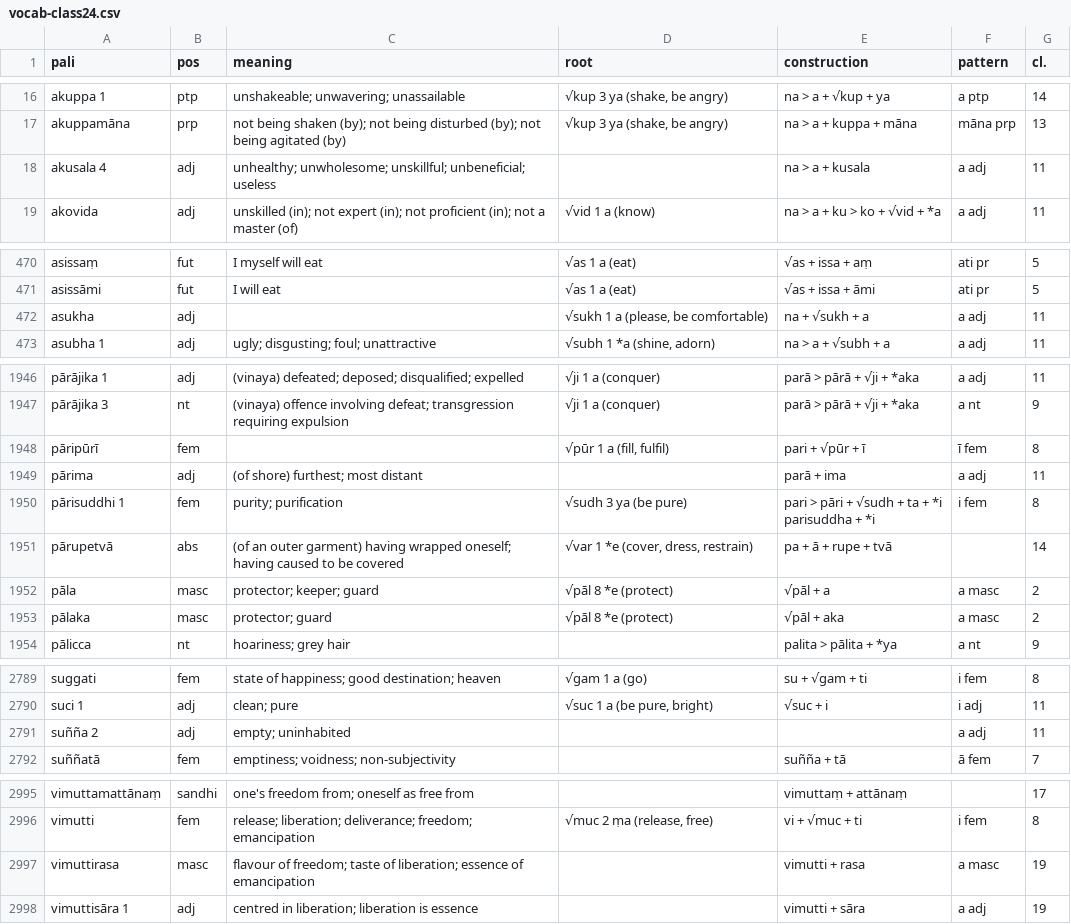
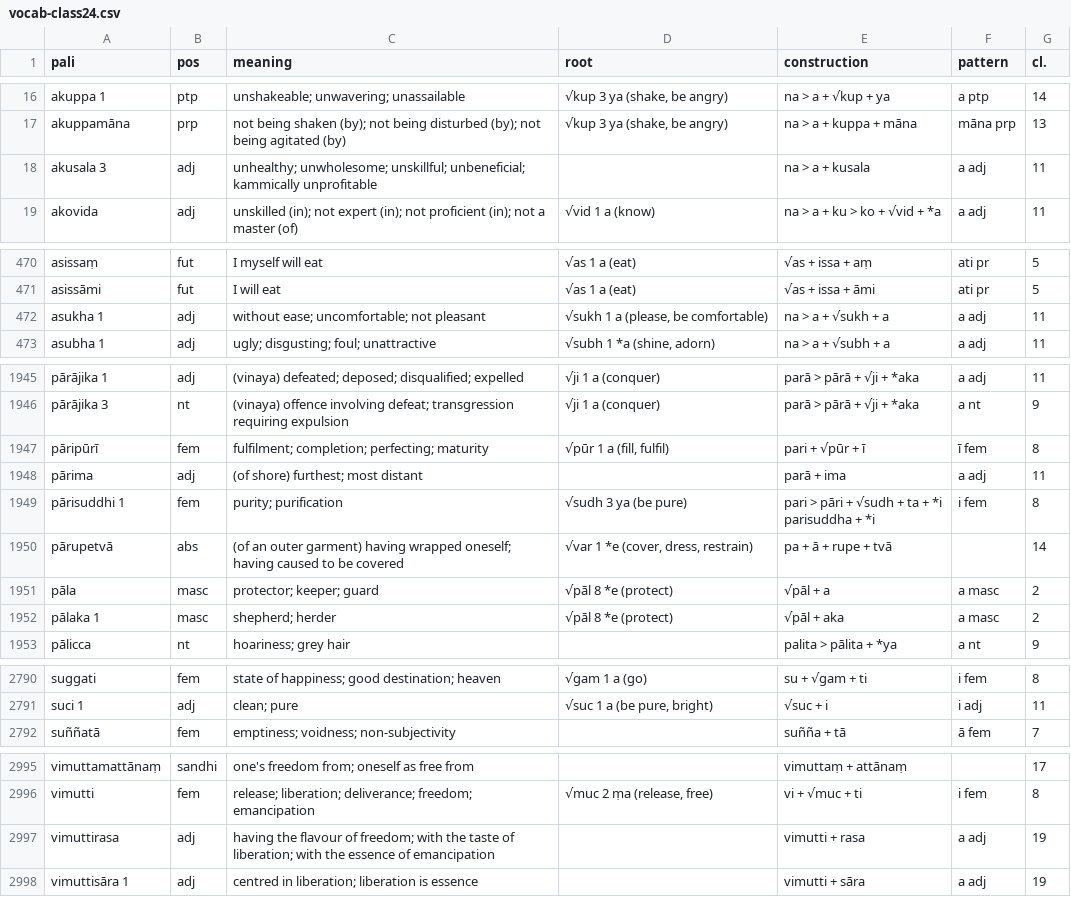
Before and after one commit to sasanarakkha/study-tools, a CSV file: pali-class/vocab/vocab-class24.csv, drawn as a sheet; only a part is shown, gaps mark what is left out; the diff covers the shown part only.

```diff
--- a/pali-class/vocab/vocab-class24.csv
+++ b/pali-class/vocab/vocab-class24.csv
@@ -19,3 +19,3 @@ akuppa 1,ptp,unshakeable; unwavering; unassailable,"√kup 3 ya (shake, be angry
 akuppamāna,prp,not being shaken (by); not being disturbed (by); not being agitated (by),"√kup 3 ya (shake, be angry)",na > a + kuppa + māna,māna prp,13
-akusala 4,adj,unhealthy; unwholesome; unskillful; unbeneficial; useless,,na > a + kusala,a adj,11
+akusala 3,adj,unhealthy; unwholesome; unskillful; unbeneficial; kammically unprofitable,,na > a + kusala,a adj,11
 akovida,adj,unskilled (in); not expert (in); not proficient (in); not a master (of),√vid 1 a (know),na > a + ku > ko + √vid + *a,a adj,11
@@ -513,3 +513,3 @@ asissaṃ,fut,I myself will eat,√as 1 a (eat),√as + issa + aṃ,ati pr,5
 asissāmi,fut,I will eat,√as 1 a (eat),√as + issa + āmi,ati pr,5
-asukha,adj,,"√sukh 1 a (please, be comfortable)",na + √sukh + a,a adj,11
+asukha 1,adj,without ease; uncomfortable; not pleasant,"√sukh 1 a (please, be comfortable)",na > a + √sukh + a,a adj,11
 asubha 1,adj,ugly; disgusting; foul; unattractive,"√subh 1 *a (shine, adorn)",na > a + √subh + a,a adj,11
@@ -2128,3 +2126,3 @@ pārājika 1,adj,(vinaya) defeated; deposed; disqualified; expelled,√ji 1 a (c
 pārājika 3,nt,(vinaya) offence involving defeat; transgression requiring expulsion,√ji 1 a (conquer),parā > pārā + √ji + *aka,a nt,9
-pāripūrī,fem,,"√pūr 1 a (fill, fulfil)",pari + √pūr + ī,ī fem,8
+pāripūrī,fem,fulfilment; completion; perfecting; maturity,"√pūr 1 a (fill, fulfil)",pari + √pūr + ī,ī fem,8
 pārima,adj,(of shore) furthest; most distant,,parā + ima,a adj,11
@@ -2134,3 +2132,3 @@ pārupetvā,abs,(of an outer garment) having wrapped oneself; having caused to b
 pāla,masc,protector; keeper; guard,√pāl 8 *e (protect),√pāl + a,a masc,2
-pālaka,masc,protector; guard,√pāl 8 *e (protect),√pāl + aka,a masc,2
+pālaka 1,masc,shepherd; herder,√pāl 8 *e (protect),√pāl + aka,a masc,2
 pālicca,nt,hoariness; grey hair,,palita > pālita + *ya,a nt,9
@@ -3078,3 +3079,2 @@ suggati,fem,state of happiness; good destination; heaven,√gam 1 a (go),su +
 suci 1,adj,clean; pure,"√suc 1 a (be pure, bright)",√suc + i,i adj,11
-suñña 2,adj,empty; uninhabited,,,a adj,11
 suññatā,fem,emptiness; voidness; non-subjectivity,,suñña + tā,ā fem,7
@@ -3301,3 +3301,3 @@ vimuttamattānaṃ,sandhi,one's freedom from; oneself as free from,,vimuttaṃ +
 vimutti,fem,release; liberation; deliverance; freedom; emancipation,"√muc 2 ṃa (release, free)",vi + √muc + ti,i fem,8
-vimuttirasa,masc,flavour of freedom; taste of liberation; essence of emancipation,,vimutti + rasa,a masc,19
+vimuttirasa,adj,having the flavour of freedom; with the taste of liberation; with the essence of emancipation,,vimutti + rasa,a adj,19
 vimuttisāra 1,adj,centred in liberation; liberation is essence,,vimutti + sāra,a adj,19
```
Also changed, not shown: 4 added rows, 2 removed rows and 54 edited cells elsewhere in this file, pali-class/vocab/vocab-class25.csv, pali-class/vocab/vocab-class26.csv, 29 other files.
